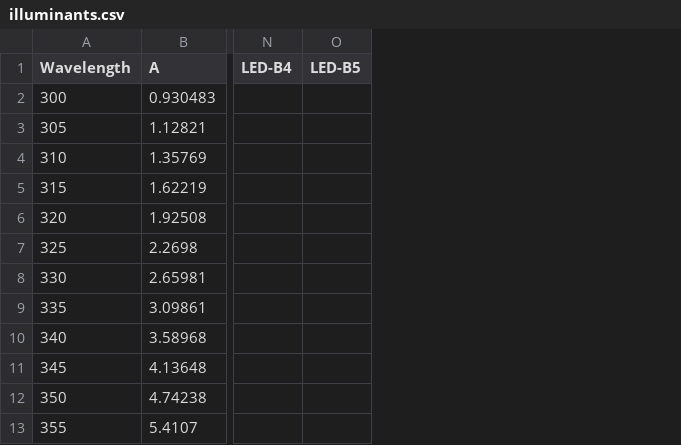
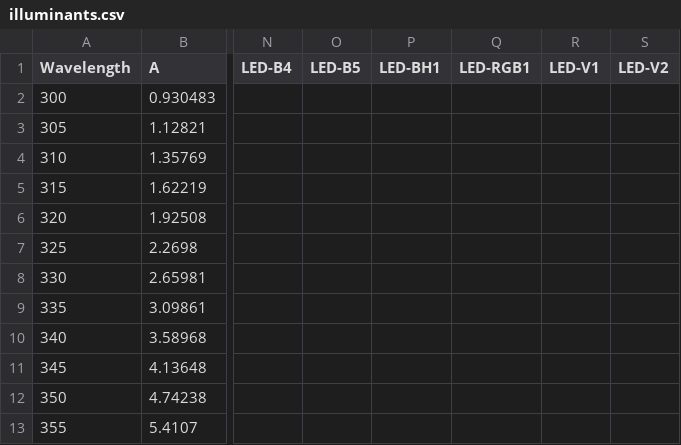
Before and after one commit to drocheam/optrace, a CSV file: optrace/ressources/illuminants.csv, drawn as a sheet; only a part is shown, gaps mark what is left out; the diff names each change by its address in the sheet, - before the commit and + after, or states it on an @@ line.

Commit message:
New LED-BH1, LED-RGB1, LED-V1, LED-V2 standard illuminants.

```diff
--- a/optrace/ressources/illuminants.csv
+++ b/optrace/ressources/illuminants.csv
+column P (LED-BH1), empty
+column Q (LED-RGB1), empty
+column R (LED-V1), empty
+column S (LED-V2), empty
```
Also changed, not shown: 13 other files.
